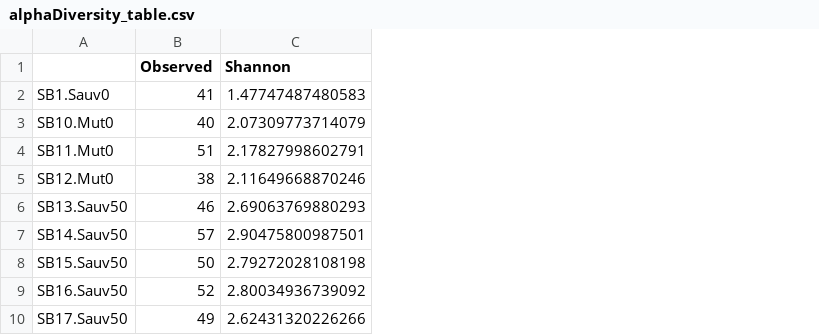
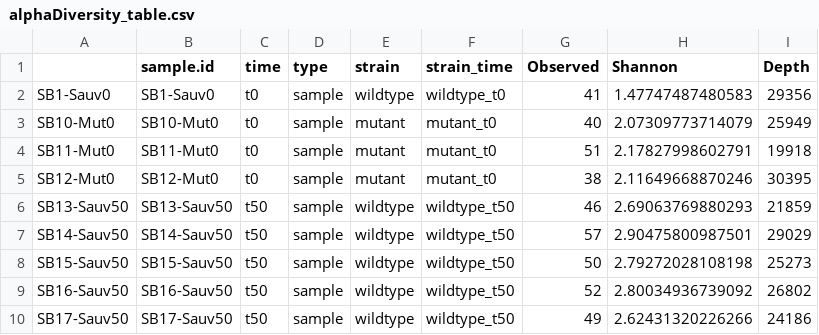
Before and after one commit to erifa1/ranomaly, a CSV file: markdown/plot_div_alpha/alphaDiversity_table.csv, drawn as a sheet; only a part is shown; removed rows and columns are numbered as before the commit, all else as after; the diff names each change by its address in the sheet, - before the commit and + after, or states it on an @@ line.

Commit message:
v1 dada2: add cutadapt to trim primers for all type of data fixes

```diff
--- a/markdown/plot_div_alpha/alphaDiversity_table.csv
+++ b/markdown/plot_div_alpha/alphaDiversity_table.csv
-column A, rows 2-10: SB1.Sauv0 | SB10.Mut0 | SB11.Mut0 | SB12.Mut0 | SB13.Sauv50 | SB14.Sauv50 | SB15.Sauv50 | SB16.Sauv50 | SB17.Sauv50
+column A, rows 2-10: SB1-Sauv0 | SB10-Mut0 | SB11-Mut0 | SB12-Mut0 | SB13-Sauv50 | SB14-Sauv50 | SB15-Sauv50 | SB16-Sauv50 | SB17-Sauv50
+column B (sample.id), rows 2-10: SB1-Sauv0 | SB10-Mut0 | SB11-Mut0 | SB12-Mut0 | SB13-Sauv50 | SB14-Sauv50 | SB15-Sauv50 | SB16-Sauv50 | SB17-Sauv50
+column C (time), rows 2-10: t0 | t0 | t0 | t0 | t50 | t50 | t50 | t50 | t50
+column D (type), rows 2-10: all sample
+column E (strain), rows 2-10: wildtype | mutant | mutant | mutant | wildtype | wildtype | wildtype | wildtype | wildtype
+column F (strain_time), rows 2-10: wildtype_t0 | mutant_t0 | mutant_t0 | mutant_t0 | wildtype_t50 | wildtype_t50 | wildtype_t50 | wildtype_t50 | wildtype_t50
+column I (Depth), rows 2-10: 29356 | 25949 | 19918 | 30395 | 21859 | 29029 | 25273 | 26802 | 24186
```
Also changed, not shown: markdown/ASVenn/strain_time_venn_table.csv, markdown/aggregate_diff/aggregate_diff_strain_time.csv, 36 other files.
